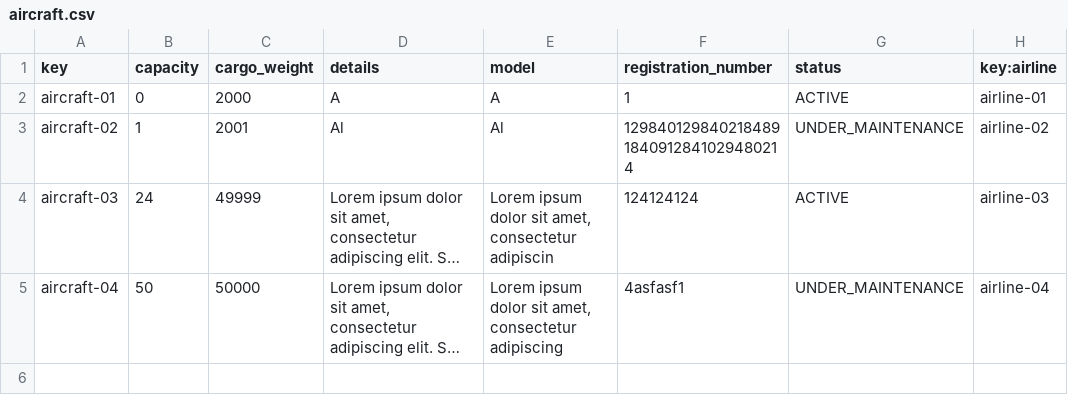
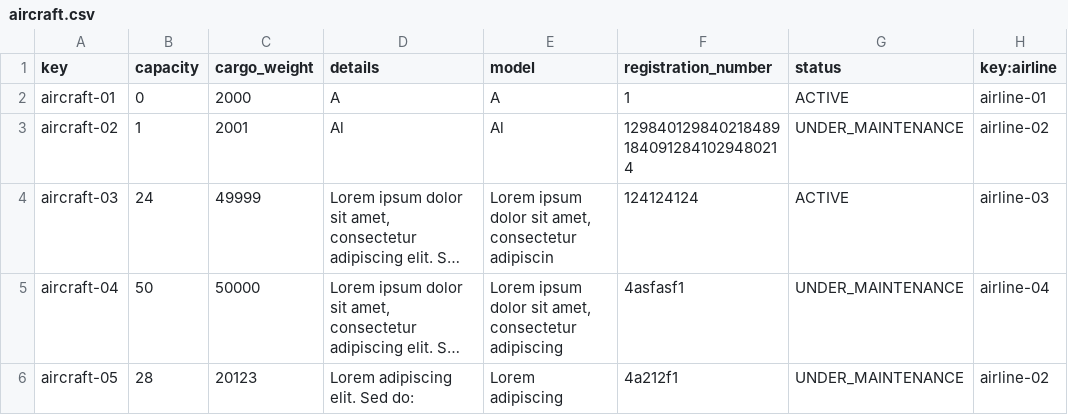
Before and after one commit to Emilio-115/DP2-Acme-ANS, a CSV file: src/main/resources/WEB-INF/data/sample/aircraft.csv, drawn as a sheet; long unchanged cells end in …; the diff names each change by its address in the sheet, - before the commit and + after, or states it on an @@ line.

```diff
--- a/src/main/resources/WEB-INF/data/sample/aircraft.csv
+++ b/src/main/resources/WEB-INF/data/sample/aircraft.csv
+row 6: aircraft-05 | 28 | 20123 | Lorem adipiscing elit. Sed do: | Lorem adipiscing | 4a212f1 | UNDER_MAINTENANCE | airline-02
```
Also changed, not shown: src/main/resources/WEB-INF/data/sample/airline.csv, src/main/resources/WEB-INF/data/sample/airport.csv, 2 other files.
